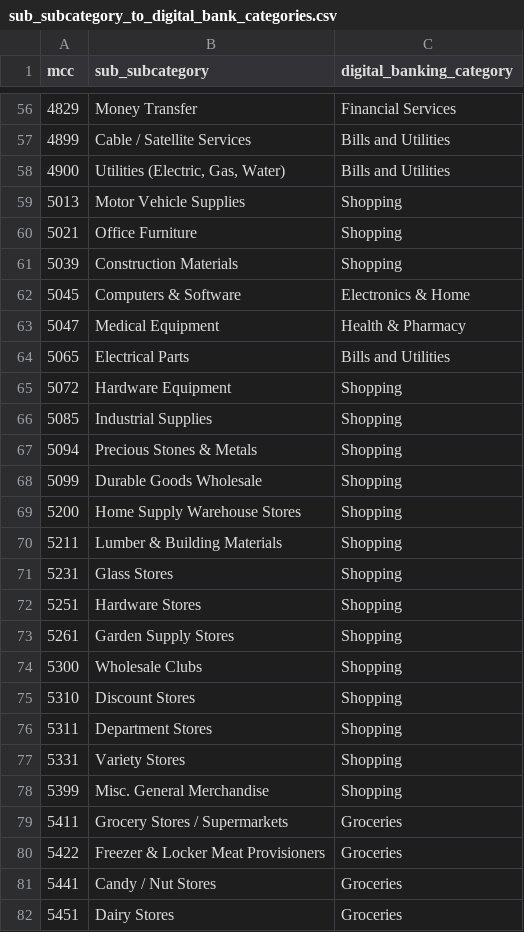
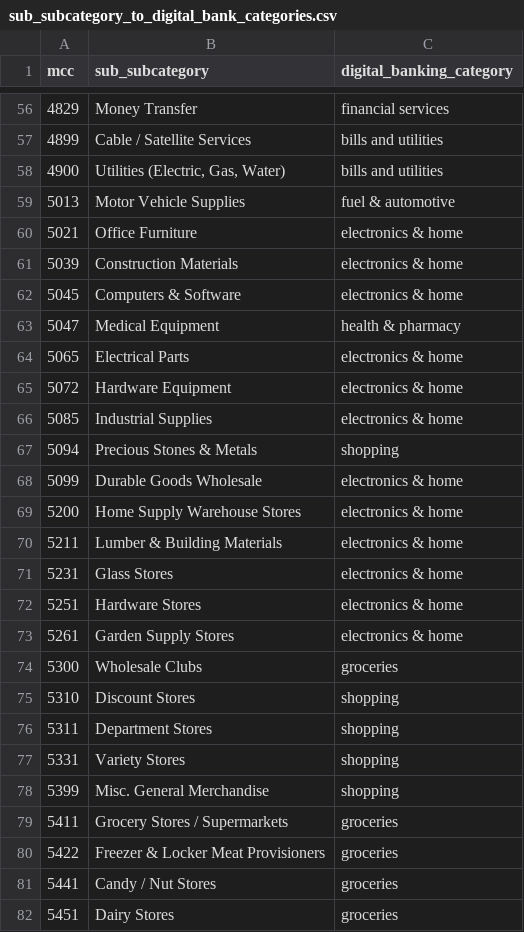
Before and after one commit to Marilynaboutayeh/AIBugetCoachPlugin, a CSV file: backend/data/sub_subcategory_to_digital_bank_categories.csv, drawn as a sheet; only a part is shown, gaps mark what is left out; the diff covers the shown part only.

```diff
--- a/backend/data/sub_subcategory_to_digital_bank_categories.csv
+++ b/backend/data/sub_subcategory_to_digital_bank_categories.csv
@@ -56,27 +56,27 @@ mcc,sub_subcategory,digital_banking_category
-4829,Money Transfer,Financial Services
-4899,Cable / Satellite Services,Bills and Utilities
-4900,"Utilities (Electric, Gas, Water)",Bills and Utilities
-5013,Motor Vehicle Supplies,Shopping
-5021,Office Furniture,Shopping
-5039,Construction Materials,Shopping
-5045,Computers & Software,Electronics & Home
-5047,Medical Equipment,Health & Pharmacy
-5065,Electrical Parts,Bills and Utilities
-5072,Hardware Equipment,Shopping
-5085,Industrial Supplies,Shopping
-5094,Precious Stones & Metals,Shopping
-5099,Durable Goods Wholesale,Shopping
-5200,Home Supply Warehouse Stores,Shopping
-5211,Lumber & Building Materials,Shopping
-5231,Glass Stores,Shopping
-5251,Hardware Stores,Shopping
-5261,Garden Supply Stores,Shopping
-5300,Wholesale Clubs,Shopping
-5310,Discount Stores,Shopping
-5311,Department Stores,Shopping
-5331,Variety Stores,Shopping
-5399,Misc. General Merchandise,Shopping
-5411,Grocery Stores / Supermarkets,Groceries
-5422,Freezer & Locker Meat Provisioners,Groceries
-5441,Candy / Nut Stores,Groceries
-5451,Dairy Stores,Groceries
+4829,Money Transfer,financial services
+4899,Cable / Satellite Services,bills and utilities
+4900,"Utilities (Electric, Gas, Water)",bills and utilities
+5013,Motor Vehicle Supplies,fuel & automotive
+5021,Office Furniture,electronics & home
+5039,Construction Materials,electronics & home
+5045,Computers & Software,electronics & home
+5047,Medical Equipment,health & pharmacy
+5065,Electrical Parts,electronics & home
+5072,Hardware Equipment,electronics & home
+5085,Industrial Supplies,electronics & home
+5094,Precious Stones & Metals,shopping
+5099,Durable Goods Wholesale,electronics & home
+5200,Home Supply Warehouse Stores,electronics & home
+5211,Lumber & Building Materials,electronics & home
+5231,Glass Stores,electronics & home
+5251,Hardware Stores,electronics & home
+5261,Garden Supply Stores,electronics & home
+5300,Wholesale Clubs,groceries
+5310,Discount Stores,shopping
+5311,Department Stores,shopping
+5331,Variety Stores,shopping
+5399,Misc. General Merchandise,shopping
+5411,Grocery Stores / Supermarkets,groceries
+5422,Freezer & Locker Meat Provisioners,groceries
+5441,Candy / Nut Stores,groceries
+5451,Dairy Stores,groceries
```
Also changed, not shown: 141 edited cells elsewhere in this file, backend/data/mcc_range_to_subcategory.csv, 9 other files.
